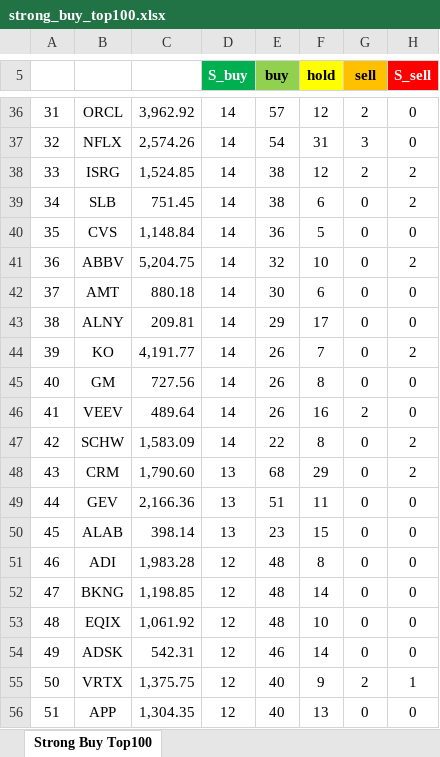
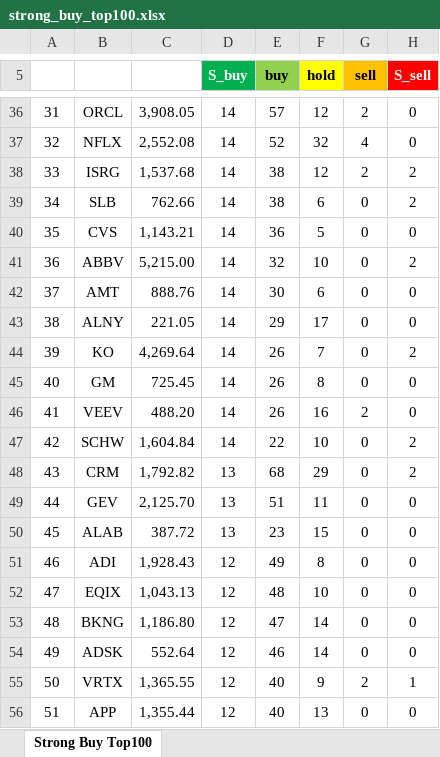
Before and after one commit to yuunseong20-hash/strongbut_top100, an Excel workbook: docs/strong_buy_top100.xlsx, sheet Strong Buy Top100, drawn as a sheet; only a part is shown, gaps mark what is left out; values as stored, in another font and other column widths than the file's, no borders; the diff covers the shown part only; the diff names each change by its address in the sheet, - before the commit and + after, or states it on an @@ line.

```diff
--- a/docs/strong_buy_top100.xlsx (sheet Strong Buy Top100)
+++ b/docs/strong_buy_top100.xlsx (sheet Strong Buy Top100)
-C36: 3,962.92
+C36: 3,908.05
-C37: 2,574.26
+C37: 2,552.08
-E37 (buy): 54
+E37 (buy): 52
-F37 (hold): 31
+F37 (hold): 32
-G37 (sell): 3
+G37 (sell): 4
-C38: 1,524.85
+C38: 1,537.68
-C39: 751.45
+C39: 762.66
-C40: 1,148.84
+C40: 1,143.21
-C41: 5,204.75
+C41: 5,215.00
-C42: 880.18
+C42: 888.76
-C43: 209.81
+C43: 221.05
-C44: 4,191.77
+C44: 4,269.64
-C45: 727.56
+C45: 725.45
-C46: 489.64
+C46: 488.20
-C47: 1,583.09
+C47: 1,604.84
-F47 (hold): 8
+F47 (hold): 10
-C48: 1,790.60
+C48: 1,792.82
-C49: 2,166.36
+C49: 2,125.70
-C50: 398.14
+C50: 387.72
-C51: 1,983.28
+C51: 1,928.43
-E51 (buy): 48
+E51 (buy): 49
-B52: BKNG
+B52: EQIX
-C52: 1,198.85
+C52: 1,043.13
-F52 (hold): 14
+F52 (hold): 10
-B53: EQIX
+B53: BKNG
-C53: 1,061.92
+C53: 1,186.80
-E53 (buy): 48
+E53 (buy): 47
-F53 (hold): 10
+F53 (hold): 14
-C54: 542.31
+C54: 552.64
-C55: 1,375.75
+C55: 1,365.55
-C56: 1,304.35
+C56: 1,355.44
```
Also changed, not shown: 260 edited cells elsewhere in this sheet, 2 other files.
